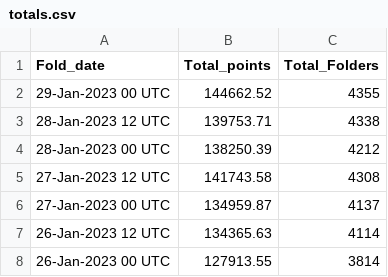
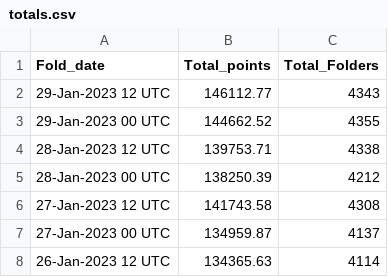
Before and after one commit to malkaroy-vrrp/bananocalculator, a CSV file: scrapes/totals.csv, drawn as a sheet; only a part is shown; the shorter side is filled out with more unchanged rows.

```diff
--- a/scrapes/totals.csv
+++ b/scrapes/totals.csv
@@ -1,2 +1,3 @@
 Fold_date,Total_points,Total_Folders
+29-Jan-2023 12 UTC,146112.77,4343
 29-Jan-2023 00 UTC,144662.52,4355
```
Also changed, not shown: scrapes/latest.csv.
